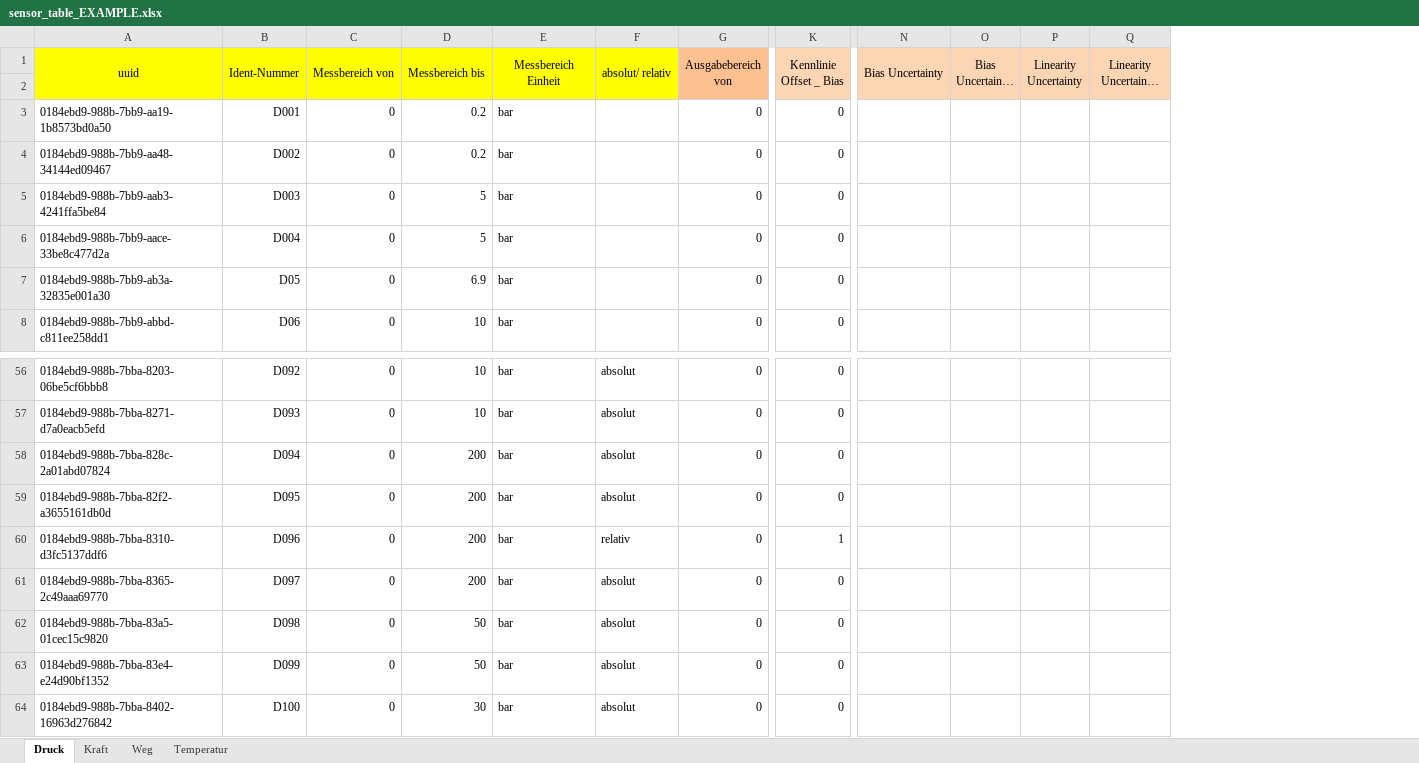
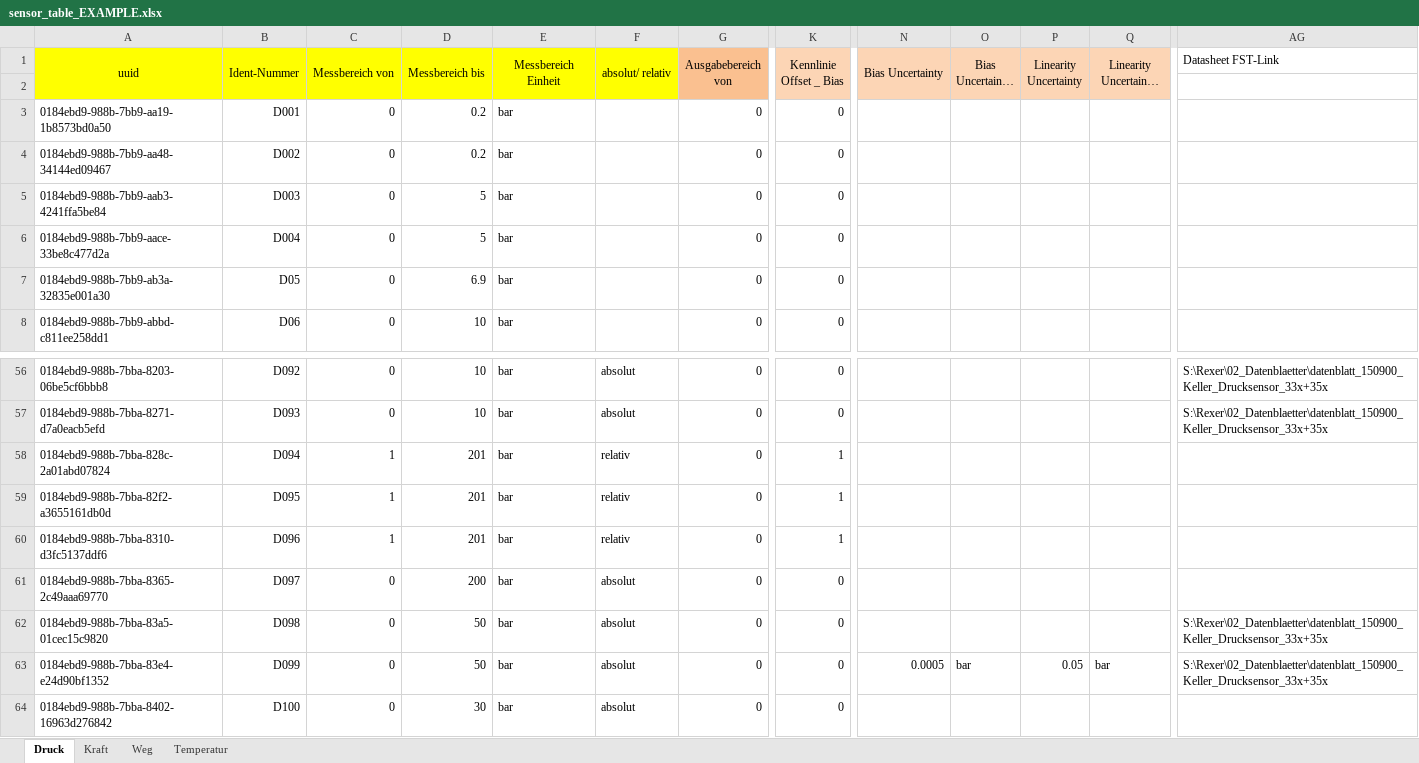
Before and after one commit to test123-all/hydropulser-database-scripts, an Excel workbook: sensor_table_EXAMPLE.xlsx, sheet Druck, drawn as a sheet; only a part is shown, gaps mark what is left out; long unchanged cells end in …; values as stored, in another font and other column widths than the file's, no borders; charts and pictures not drawn; the diff names each change by its address in the sheet, - before the commit and + after, or states it on an @@ line.

Commit message:
Add the different uncertainty values for the currently relevant sensors in the sensor_table_EXAMPLE.xlsx file

```diff
--- a/sensor_table_EXAMPLE.xlsx (sheet Druck)
+++ b/sensor_table_EXAMPLE.xlsx (sheet Druck)
+column AG (Datasheet FST-Link), rows 56-63: S:\Rexer\02_Datenblaetter\datenblatt_150900_Keller_Drucksensor_33x+35x | S:\Rexer\02_Datenblaetter\datenblatt_150900_Keller_Drucksensor_33x+35x |  |  |  |  | S:\Rexer\02_Datenblaetter\datenblatt_150900_Keller_Drucksensor_33x+35x | S:\Rexer\02_Datenblaetter\datenblatt_150900_Keller_Drucksensor_33x+35x
-C58:C60 (Messbereich von): 0
+C58:C60 (Messbereich von): 1
-D58:D60 (Messbereich bis): 200
+D58:D60 (Messbereich bis): 201
-F58:F59 (absolut/ relativ): absolut
+F58:F59 (absolut/ relativ): relativ
-K58:K59 (Kennlinie Offset _ Bias): 0
+K58:K59 (Kennlinie Offset _ Bias): 1
-N63 (Bias Uncertainty): (empty)
+N63 (Bias Uncertainty): 0.0005
-O63 (Bias Uncertainty Unit): (empty)
+O63 (Bias Uncertainty Unit): bar
-P63 (Linearity Uncertainty): (empty)
+P63 (Linearity Uncertainty): 0.05
-Q63 (Linearity Uncertainty Unit): (empty)
+Q63 (Linearity Uncertainty Unit): bar
```
Also changed, not shown: sheet Temperatur, sheet Kraft, sheet Weg, charts or pictures.
